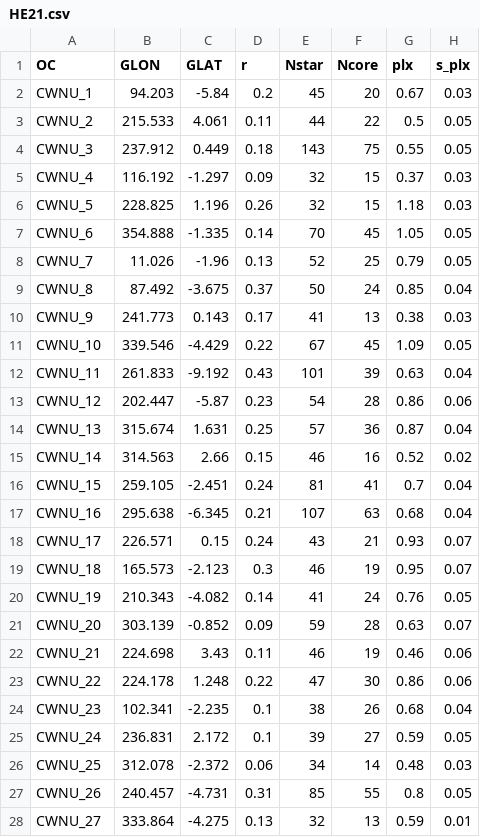
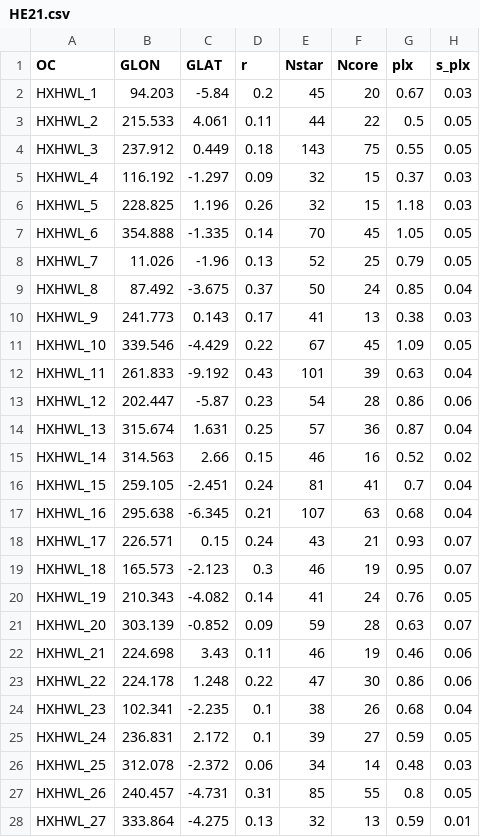
Before and after one commit to ucc23/updt_UCC, a CSV file: databases/HE21.csv, drawn as a sheet; only a part is shown; the diff covers the shown part only; the diff names each change by its address in the sheet, - before the commit and + after, or states it on an @@ line.

```diff
--- a/databases/HE21.csv
+++ b/databases/HE21.csv
-A2 (OC): CWNU_1
+A2 (OC): HXHWL_1
-A3 (OC): CWNU_2
+A3 (OC): HXHWL_2
-A4 (OC): CWNU_3
+A4 (OC): HXHWL_3
-A5 (OC): CWNU_4
+A5 (OC): HXHWL_4
-A6 (OC): CWNU_5
+A6 (OC): HXHWL_5
-A7 (OC): CWNU_6
+A7 (OC): HXHWL_6
-A8 (OC): CWNU_7
+A8 (OC): HXHWL_7
-A9 (OC): CWNU_8
+A9 (OC): HXHWL_8
-A10 (OC): CWNU_9
+A10 (OC): HXHWL_9
-A11 (OC): CWNU_10
+A11 (OC): HXHWL_10
-A12 (OC): CWNU_11
+A12 (OC): HXHWL_11
-A13 (OC): CWNU_12
+A13 (OC): HXHWL_12
-A14 (OC): CWNU_13
+A14 (OC): HXHWL_13
-A15 (OC): CWNU_14
+A15 (OC): HXHWL_14
-A16 (OC): CWNU_15
+A16 (OC): HXHWL_15
-A17 (OC): CWNU_16
+A17 (OC): HXHWL_16
-A18 (OC): CWNU_17
+A18 (OC): HXHWL_17
-A19 (OC): CWNU_18
+A19 (OC): HXHWL_18
-A20 (OC): CWNU_19
+A20 (OC): HXHWL_19
-A21 (OC): CWNU_20
+A21 (OC): HXHWL_20
-A22 (OC): CWNU_21
+A22 (OC): HXHWL_21
-A23 (OC): CWNU_22
+A23 (OC): HXHWL_22
-A24 (OC): CWNU_23
+A24 (OC): HXHWL_23
-A25 (OC): CWNU_24
+A25 (OC): HXHWL_24
-A26 (OC): CWNU_25
+A26 (OC): HXHWL_25
-A27 (OC): CWNU_26
+A27 (OC): HXHWL_26
-A28 (OC): CWNU_27
+A28 (OC): HXHWL_27
```
Also changed, not shown: 47 edited cells elsewhere in this file, databases/CHI23_3.csv, databases/SIM19.csv, 2 other files.
